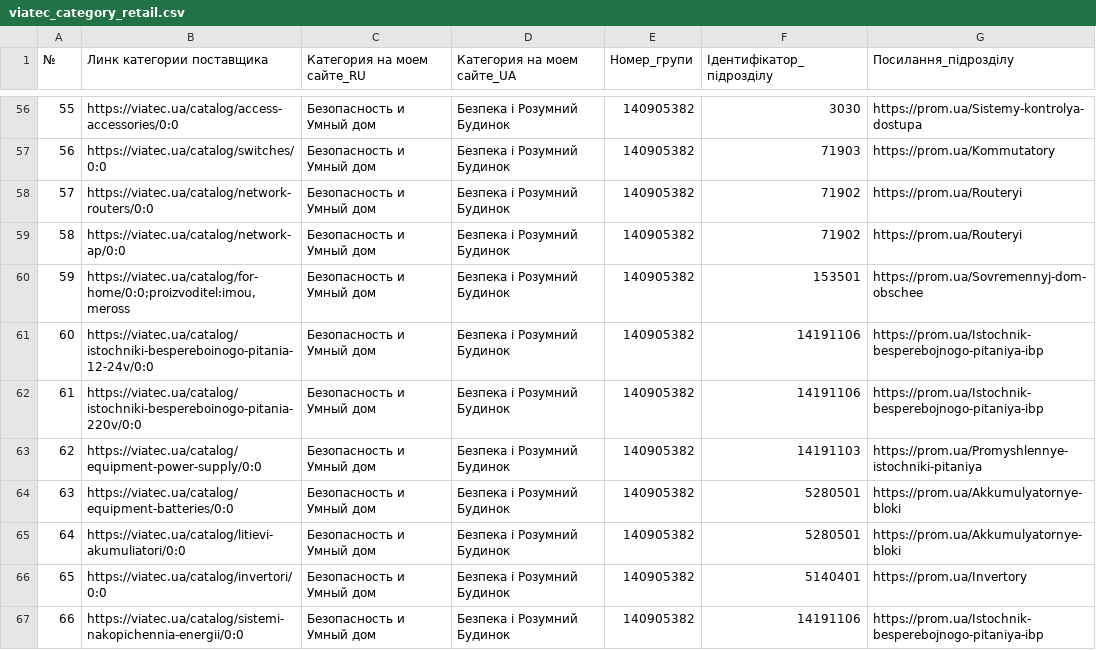
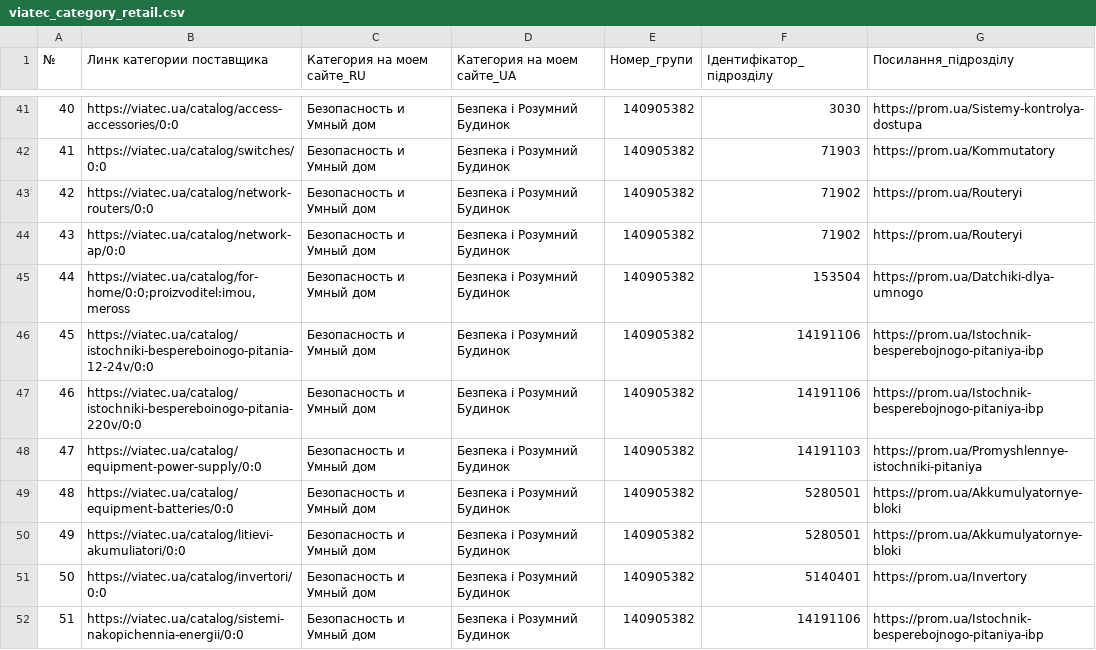
Before and after one commit to oniks98/scrapy-suppliers, a CSV file: data/viatec/viatec_category_retail.csv, drawn as a sheet; only a part is shown, gaps mark what is left out; addresses are those after the commit; the diff covers the shown part only; the diff names each change by its address in the sheet, - before the commit and + after, or states it on an @@ line.

```diff
--- a/data/viatec/viatec_category_retail.csv
+++ b/data/viatec/viatec_category_retail.csv
@@ column A (№) renumbered from row 2 down @@
-F45 (Ідентифікатор_підрозділу): 153501
+F45 (Ідентифікатор_підрозділу): 153504
-G45 (Посилання_підрозділу): https://prom.ua/Sovremennyj-dom-obschee
+G45 (Посилання_підрозділу): https://prom.ua/Datchiki-dlya-umnogo
```
Also changed, not shown: 15 removed rows and 36 edited cells elsewhere in this file, data/viatec/viatec_category_dealer.csv, 6 other files.
